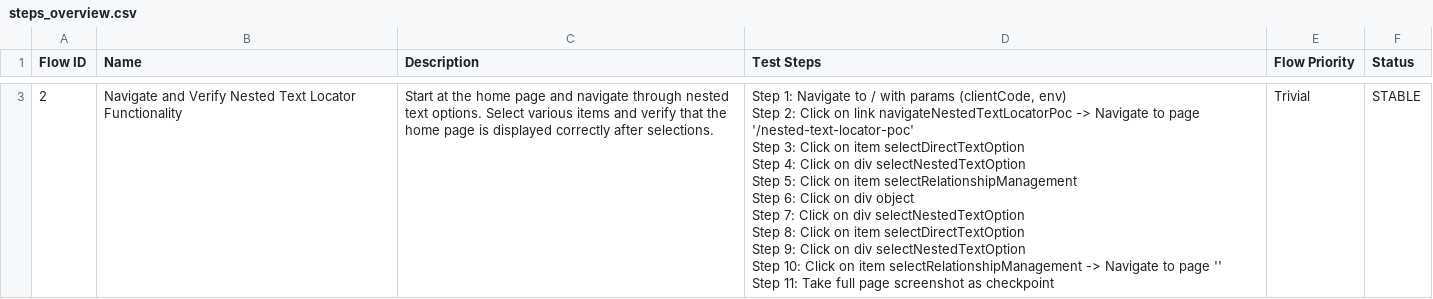
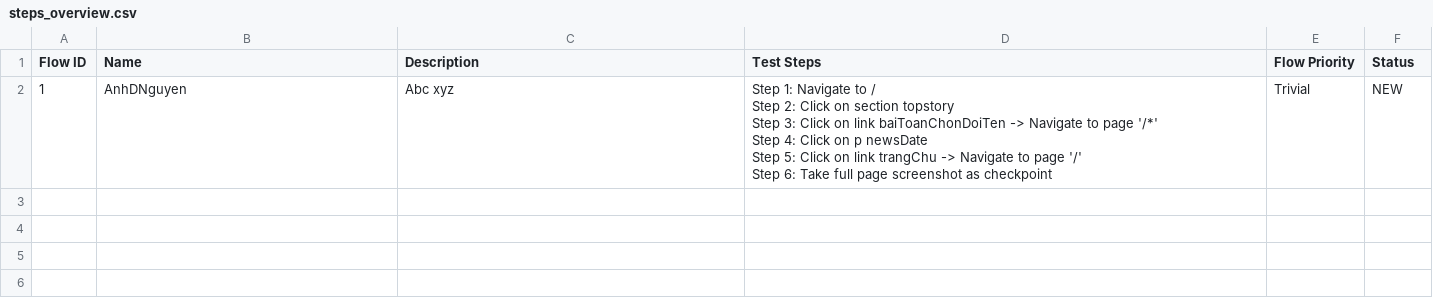
Before and after one commit to anhdnguyen-katalon/Katalon-UAT, a CSV file: Test Steps/steps_overview.csv, drawn as a sheet; only a part is shown, gaps mark what is left out; removed rows and columns are numbered as before the commit, all else as after; ↵ is a line break in a cell; the diff covers the shown part only; the diff names each change by its address in the sheet, - before the commit and + after, or states it on an @@ line.

Commit message:
TrueTest - Test Case Generation - Generated: 1
Generated (1):
- vnexpress/AnhDNguyen - AnhDNguyen

Other changes:
- Custom keywords modified: 1
- Test objects modified: 4

```diff
--- a/Test Steps/steps_overview.csv
+++ b/Test Steps/steps_overview.csv
-row 3: 2 | Navigate and Verify Nested Text Locator Functionality | Start at the home page and navigate through nested text options. Select various items and verify that the home page is displayed correctly after selections. | Step 1: Navigate to / with params (clientCode, env) ↵ Step 2: Click on link navigateNestedTextLocatorPoc -> Navigate to page '/nested-text-locator-poc' ↵ Step 3: Click on item selectDirectTextOption ↵ Step 4: Click on div selectNestedTextOption ↵ Step 5: Click on item selectRelationshipManagement ↵ Step 6: Click on div object ↵ Step 7: Click on div selectNestedTextOption ↵ Step 8: Click on item selectDirectTextOption ↵ Step 9: Click on div selectNestedTextOption ↵ Step 10: Click on item selectRelationshipManagement -> Navigate to page '' ↵ Step 11: Take full page screenshot as checkpoint | Trivial | STABLE
+row 2: 1 | AnhDNguyen | Abc xyz | Step 1: Navigate to / ↵ Step 2: Click on section topstory ↵ Step 3: Click on link baiToanChonDoiTen -> Navigate to page '/*' ↵ Step 4: Click on p newsDate ↵ Step 5: Click on link trangChu -> Navigate to page '/' ↵ Step 6: Take full page screenshot as checkpoint | Trivial | NEW
```
Also changed, not shown: 1 removed row elsewhere in this file, 9 other files.
